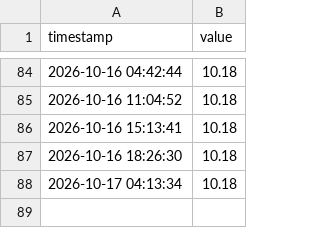
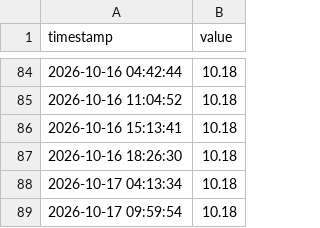
Before and after one commit to maugoodboy/dolares-bo, a CSV file: banco_union/compra.csv, drawn as a sheet; only a part is shown, gaps mark what is left out; the diff names each change by its address in the sheet, - before the commit and + after, or states it on an @@ line.

```diff
--- a/banco_union/compra.csv
+++ b/banco_union/compra.csv
+row 89: 2026-10-17 09:59:54 | 10.18
```
Also changed, not shown: banco_union/venta.csv, bancosol/compra.csv, 21 other files.
